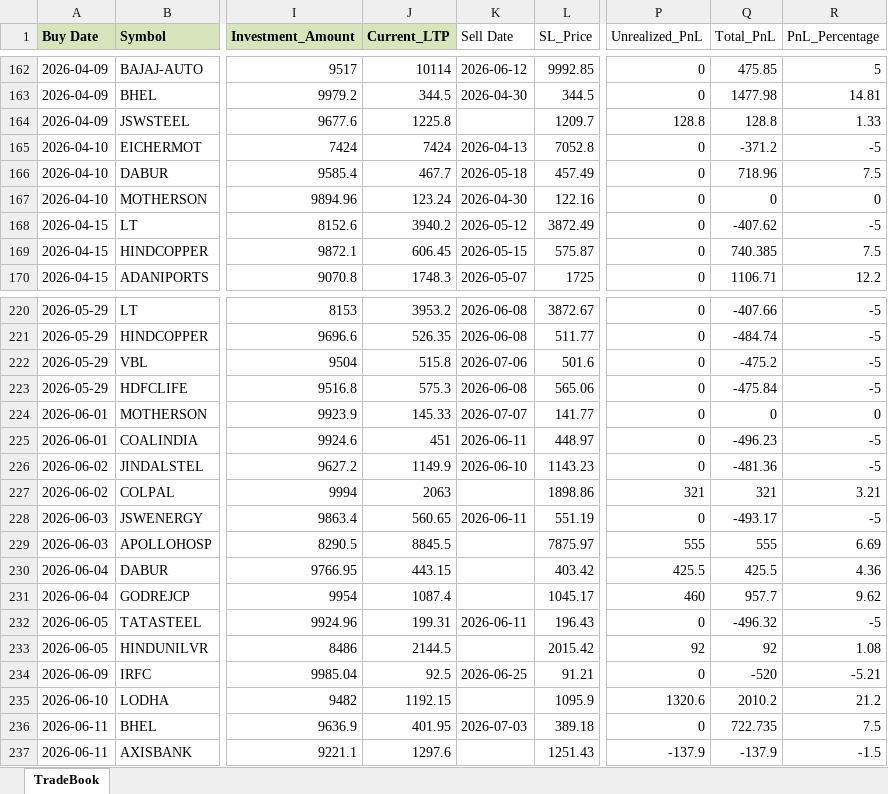
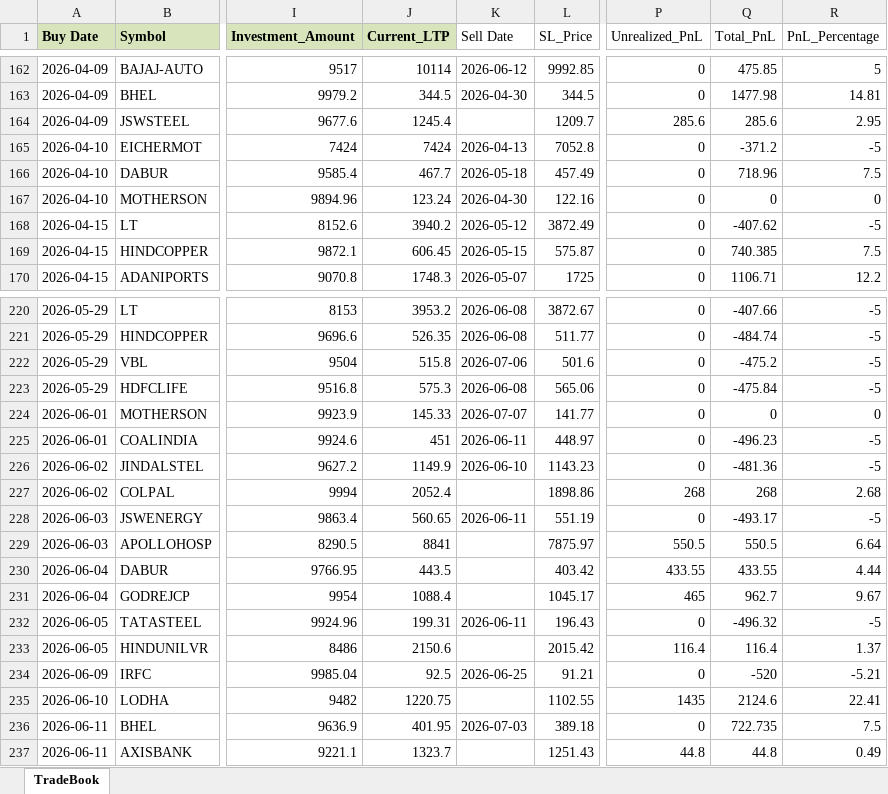
Before and after one commit to Manu4AI/Google-AntiGravity, an Excel workbook: Paper Trading Simulator/paper_trade_book.xlsx, sheet TradeBook, drawn as a sheet; only a part is shown, gaps mark what is left out; values as stored, in another font and other column widths than the file's, no borders; the diff covers the shown part only; the diff names each change by its address in the sheet, - before the commit and + after, or states it on an @@ line.

```diff
--- a/Paper Trading Simulator/paper_trade_book.xlsx (sheet TradeBook)
+++ b/Paper Trading Simulator/paper_trade_book.xlsx (sheet TradeBook)
-J164 (Current_LTP): 1225.8
+J164 (Current_LTP): 1245.4
-P164 (Unrealized_PnL): 128.8
+P164 (Unrealized_PnL): 285.6
-Q164 (Total_PnL): 128.8
+Q164 (Total_PnL): 285.6
-R164 (PnL_Percentage): 1.33
+R164 (PnL_Percentage): 2.95
-J227 (Current_LTP): 2063
+J227 (Current_LTP): 2052.4
-P227 (Unrealized_PnL): 321
+P227 (Unrealized_PnL): 268
-Q227 (Total_PnL): 321
+Q227 (Total_PnL): 268
-R227 (PnL_Percentage): 3.21
+R227 (PnL_Percentage): 2.68
-J229 (Current_LTP): 8845.5
+J229 (Current_LTP): 8841
-P229 (Unrealized_PnL): 555
+P229 (Unrealized_PnL): 550.5
-Q229 (Total_PnL): 555
+Q229 (Total_PnL): 550.5
-R229 (PnL_Percentage): 6.69
+R229 (PnL_Percentage): 6.64
-J230 (Current_LTP): 443.15
+J230 (Current_LTP): 443.5
-P230 (Unrealized_PnL): 425.5
+P230 (Unrealized_PnL): 433.55
-Q230 (Total_PnL): 425.5
+Q230 (Total_PnL): 433.55
-R230 (PnL_Percentage): 4.36
+R230 (PnL_Percentage): 4.44
-J231 (Current_LTP): 1087.4
+J231 (Current_LTP): 1088.4
-P231 (Unrealized_PnL): 460
+P231 (Unrealized_PnL): 465
-Q231 (Total_PnL): 957.7
+Q231 (Total_PnL): 962.7
-R231 (PnL_Percentage): 9.62
+R231 (PnL_Percentage): 9.67
-J233 (Current_LTP): 2144.5
+J233 (Current_LTP): 2150.6
-P233 (Unrealized_PnL): 92
+P233 (Unrealized_PnL): 116.4
-Q233 (Total_PnL): 92
+Q233 (Total_PnL): 116.4
-R233 (PnL_Percentage): 1.08
+R233 (PnL_Percentage): 1.37
-J235 (Current_LTP): 1192.15
+J235 (Current_LTP): 1220.75
-L235 (SL_Price): 1095.9
+L235 (SL_Price): 1102.55
-P235 (Unrealized_PnL): 1320.6
+P235 (Unrealized_PnL): 1435
-Q235 (Total_PnL): 2010.2
+Q235 (Total_PnL): 2124.6
-R235 (PnL_Percentage): 21.2
+R235 (PnL_Percentage): 22.41
-J237 (Current_LTP): 1297.6
+J237 (Current_LTP): 1323.7
-P237 (Unrealized_PnL): -137.9
+P237 (Unrealized_PnL): 44.8
-Q237 (Total_PnL): -137.9
+Q237 (Total_PnL): 44.8
-R237 (PnL_Percentage): -1.5
+R237 (PnL_Percentage): 0.49
```
Also changed, not shown: 1 added row and 76 edited cells elsewhere in this sheet, 1 other file.
